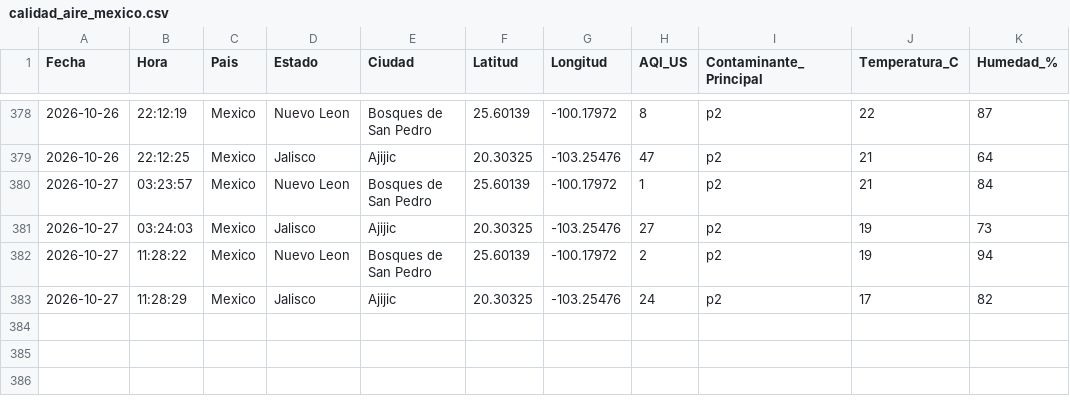
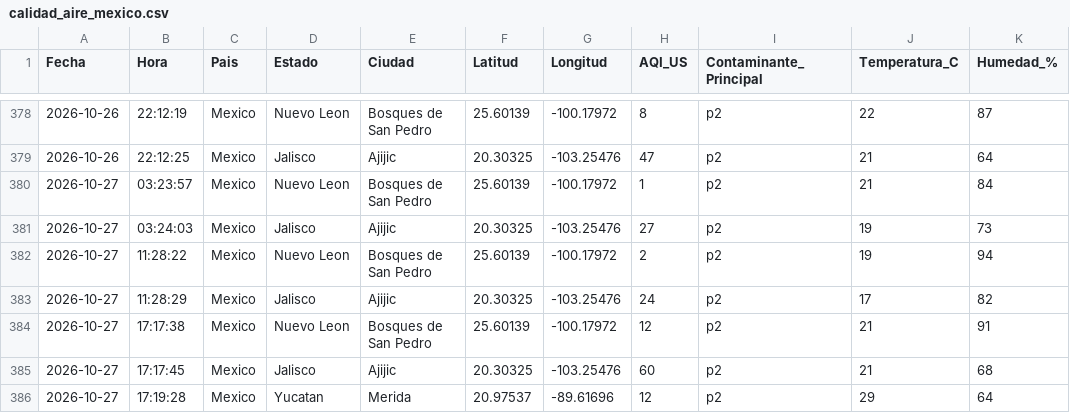
Before and after one commit to vasquez-roberto/calidad-aire-mexico, a CSV file: data/calidad_aire_mexico.csv, drawn as a sheet; only a part is shown, gaps mark what is left out; the diff names each change by its address in the sheet, - before the commit and + after, or states it on an @@ line.

```diff
--- a/data/calidad_aire_mexico.csv
+++ b/data/calidad_aire_mexico.csv
+row 384: 2026-10-27 | 17:17:38 | Mexico | Nuevo Leon | Bosques de San Pedro | 25.60139 | -100.17972 | 12 | p2 | 21 | 91
+row 385: 2026-10-27 | 17:17:45 | Mexico | Jalisco | Ajijic | 20.30325 | -103.25476 | 60 | p2 | 21 | 68
+row 386: 2026-10-27 | 17:19:28 | Mexico | Yucatan | Merida | 20.97537 | -89.61696 | 12 | p2 | 29 | 64
```
